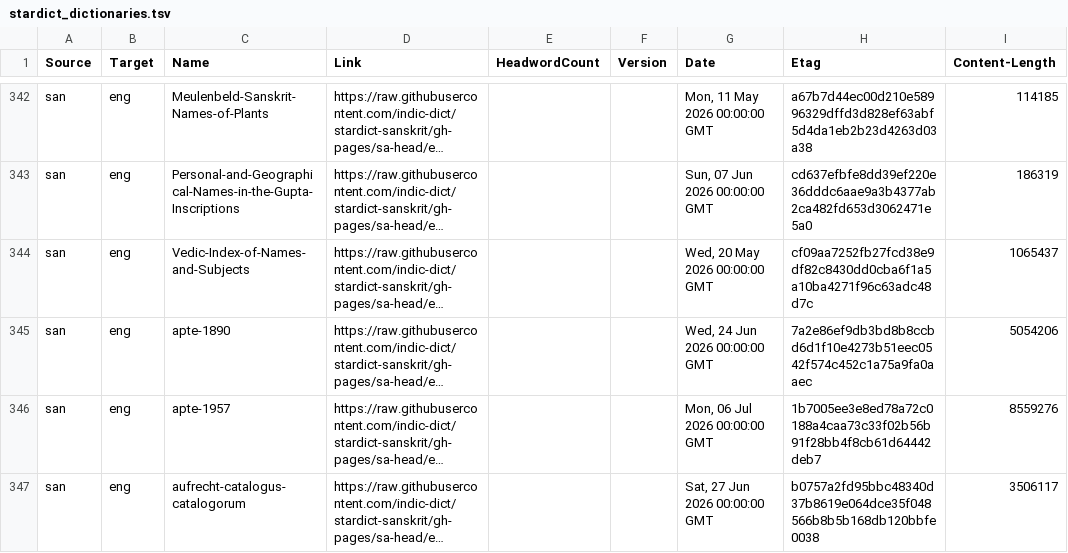
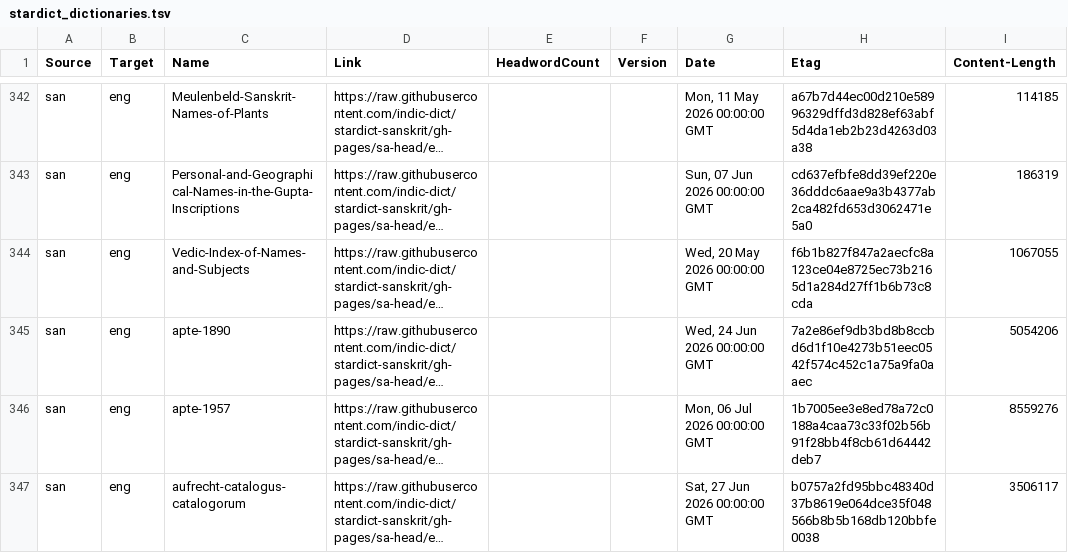
Before and after one commit to drdhaval2785/Stardict-lists, a TSV file: stardict_dictionaries.tsv, drawn as a sheet; only a part is shown, gaps mark what is left out; long unchanged cells end in …; the diff covers the shown part only; the diff names each change by its address in the sheet, - before the commit and + after, or states it on an @@ line.

Commit message:
regen as of 2026-07-07

```diff
--- a/stardict_dictionaries.tsv
+++ b/stardict_dictionaries.tsv
-H344 (Etag): cf09aa7252fb27fcd38e9df82c8430dd0cba6f1a5a10ba4271f96c63adc48d7c
+H344 (Etag): f6b1b827f847a2aecfc8a123ce04e8725ec73b2165d1a284d27ff1b6b73c8cda
-I344 (Content-Length): 1065437
+I344 (Content-Length): 1067055
```
Also changed, not shown: 8 edited cells elsewhere in this file.
